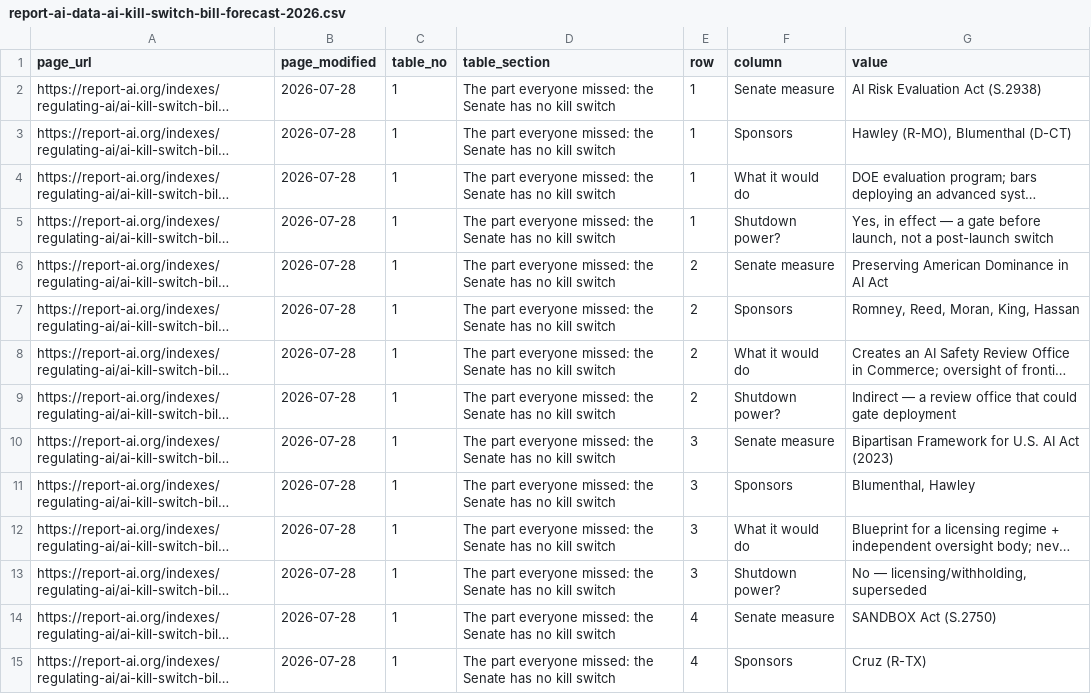
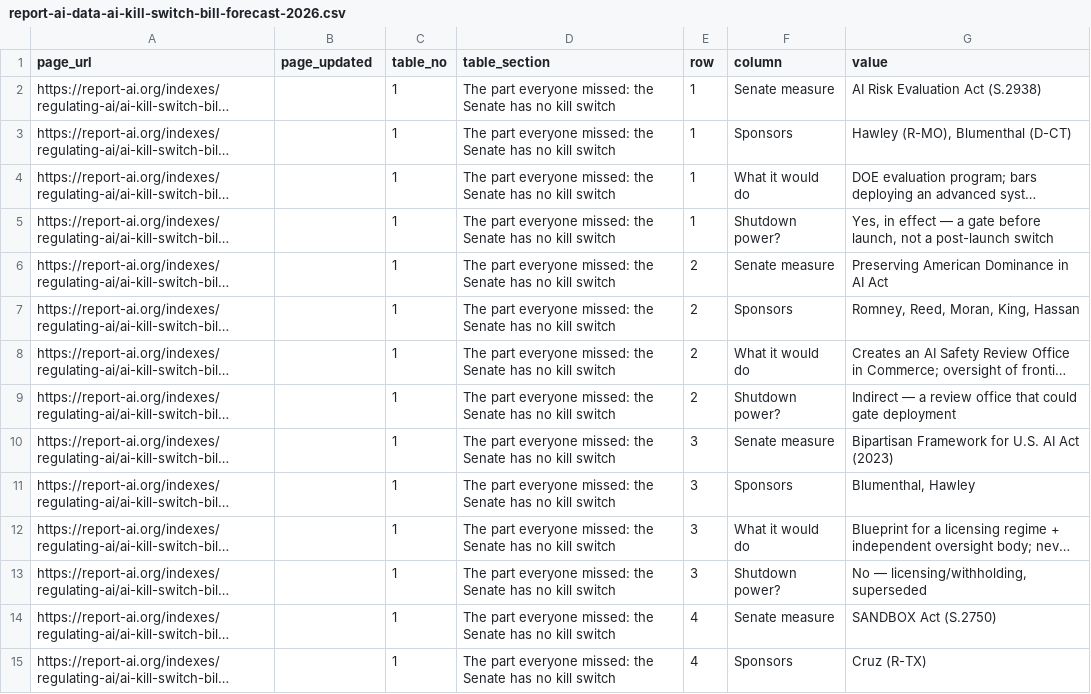
Before and after one commit to mlbwhf/test, a CSV file: site-content/data/report-ai-data-ai-kill-switch-bill-forecast-2026.csv, drawn as a sheet; only a part is shown; long unchanged cells end in …; the diff covers the shown part only; the diff names each change by its address in the sheet, - before the commit and + after, or states it on an @@ line.

```diff
--- a/site-content/data/report-ai-data-ai-kill-switch-bill-forecast-2026.csv
+++ b/site-content/data/report-ai-data-ai-kill-switch-bill-forecast-2026.csv
-B1: page_modified
+B1: page_updated
-B2:B15 (page_updated): 2026-07-28
+B2:B15 (page_updated): (empty)
```
Also changed, not shown: 17 edited cells elsewhere in this file, site-content/data/report-ai-data-ai-adoption-statistics-2026.csv, site-content/data/report-ai-data-ai-dark-side-statistics.csv, 42 other files.
